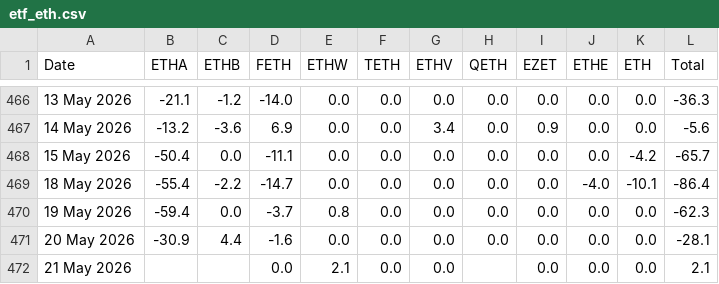
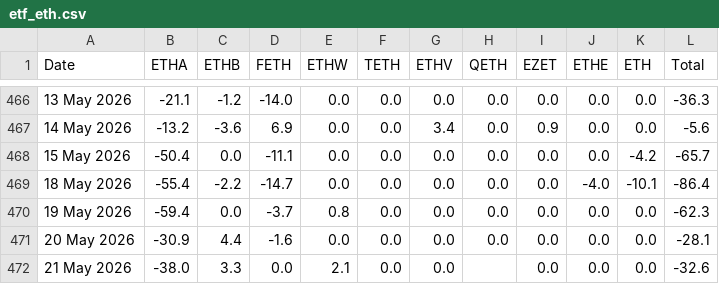
Before and after one commit to haturatu/crypto-etf-flow, a CSV file: etf_eth.csv, drawn as a sheet; only a part is shown, gaps mark what is left out; the diff names each change by its address in the sheet, - before the commit and + after, or states it on an @@ line.

```diff
--- a/etf_eth.csv
+++ b/etf_eth.csv
-B472 (ETHA): (empty)
+B472 (ETHA): -38.0
-C472 (ETHB): (empty)
+C472 (ETHB): 3.3
-L472 (Total): 2.1
+L472 (Total): -32.6
```
Also changed, not shown: etf_btc.csv.
